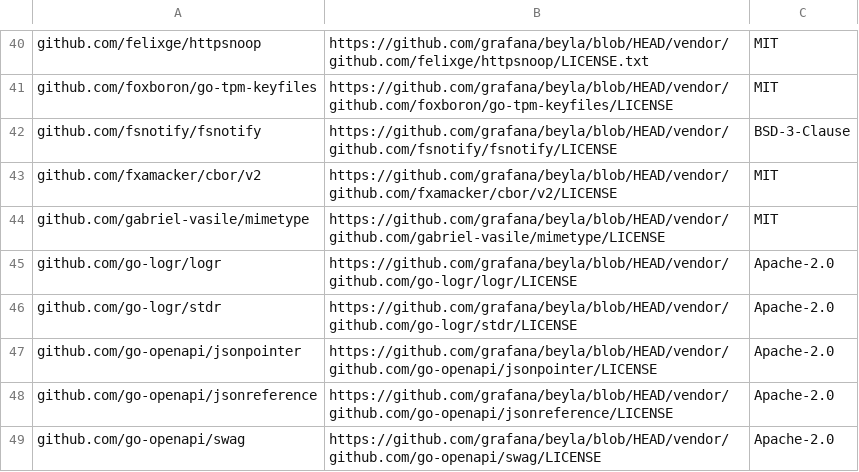
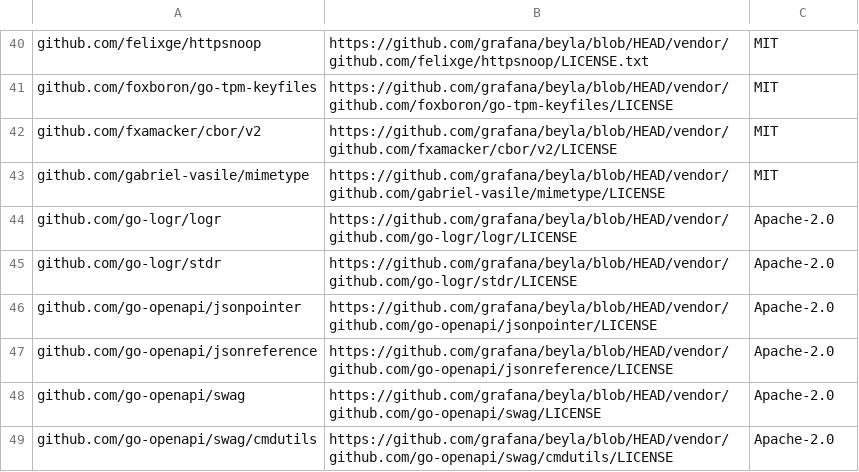
Before and after one commit to grafana/beyla, a CSV file: third_party_licenses.csv, drawn as a sheet; only a part is shown, gaps mark what is left out; the shorter side is filled out with more unchanged rows.

```diff
--- a/third_party_licenses.csv
+++ b/third_party_licenses.csv
@@ -41,3 +41,2 @@ github.com/felixge/httpsnoop,https://github.com/grafana/beyla/blob/HEAD/vendor/g
 github.com/foxboron/go-tpm-keyfiles,https://github.com/grafana/beyla/blob/HEAD/vendor/github.com/foxboron/go-tpm-keyfiles/LICENSE,MIT
-github.com/fsnotify/fsnotify,https://github.com/grafana/beyla/blob/HEAD/vendor/github.com/fsnotify/fsnotify/LICENSE,BSD-3-Clause
 github.com/fxamacker/cbor/v2,https://github.com/grafana/beyla/blob/HEAD/vendor/github.com/fxamacker/cbor/v2/LICENSE,MIT
```
Also changed, not shown: 2 other files.
